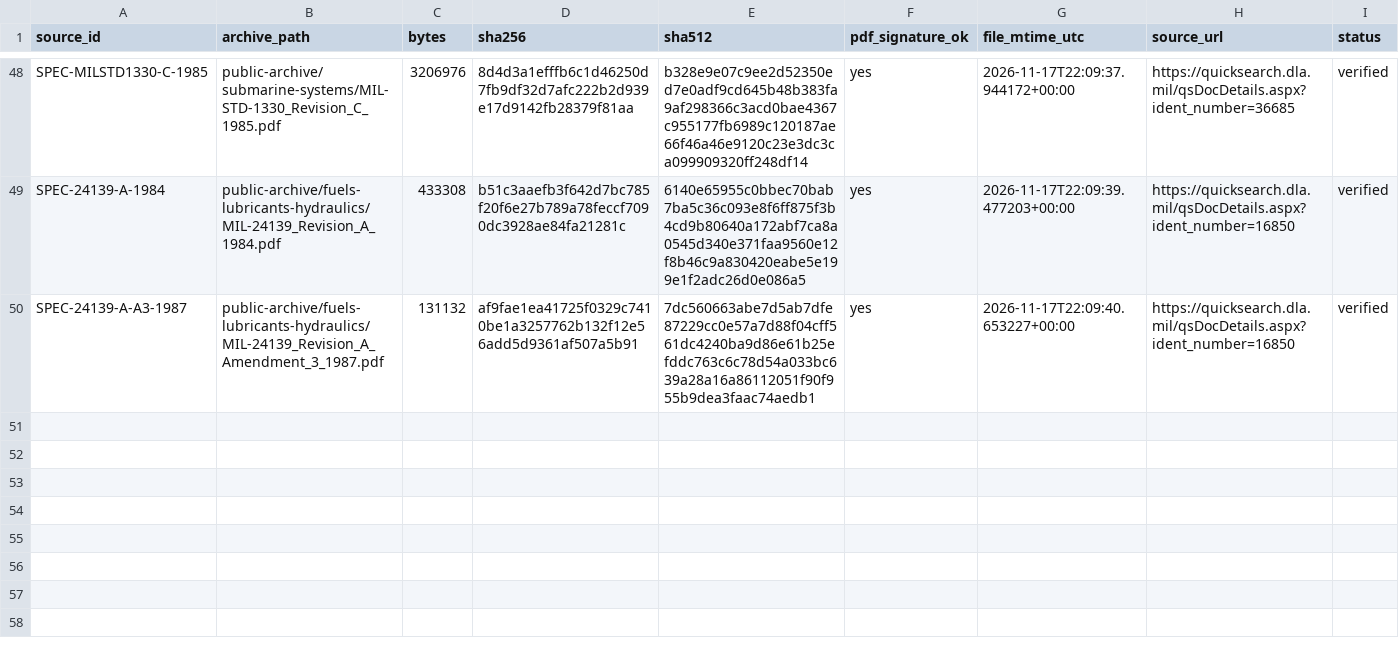
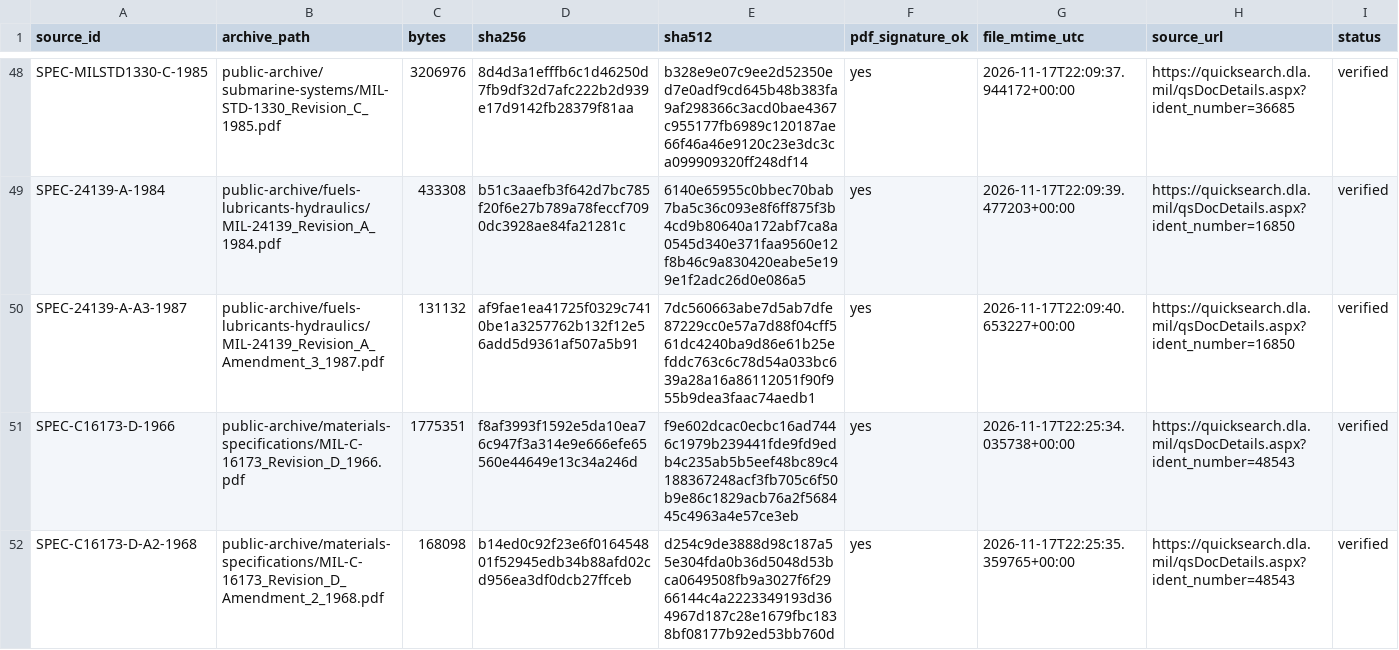
Before and after one commit to sub-shipmate/submarine-shipmate-hazardous-exposure, a CSV file: references/archive-inventory.csv, drawn as a sheet; only a part is shown, gaps mark what is left out.

```diff
--- a/references/archive-inventory.csv
+++ b/references/archive-inventory.csv
@@ -50 +50,3 @@ SPEC-24139-A-1984,public-archive/fuels-lubricants-hydraulics/MIL-24139_Revision_
 SPEC-24139-A-A3-1987,public-archive/fuels-lubricants-hydraulics/MIL-24139_Revision_A_Amendment_3_1987.pdf,131132,af9fae1ea41725f0329c7410be1a3257762b132f12e56add5d9361af507a5b91,7dc560663abe7d5ab7dfe87229cc0e57a7d88f04cff561dc4240ba9d86e61b25efddc763c6c78d54a033bc639a28a16a86112051f90f955b9dea3faac74aedb1,yes,2026-11-17T22:09:40.653227+00:00,https://quicksearch.dla.mil/qsDocDetails.aspx?ident_number=16850,verified
+SPEC-C16173-D-1966,public-archive/materials-specifications/MIL-C-16173_Revision_D_1966.pdf,1775351,f8af3993f1592e5da10ea76c947f3a314e9e666efe65560e44649e13c34a246d,f9e602dcac0ecbc16ad7446c1979b239441fde9fd9edb4c235ab5b5eef48bc89c4188367248acf3fb705c6f50b9e86c1829acb76a2f568445c4963a4e57ce3eb,yes,2026-11-17T22:25:34.035738+00:00,https://quicksearch.dla.mil/qsDocDetails.aspx?ident_number=48543,verified
+SPEC-C16173-D-A2-1968,public-archive/materials-specifications/MIL-C-16173_Revision_D_Amendment_2_1968.pdf,168098,b14ed0c92f23e6f016454801f52945edb34b88afd02cd956ea3df0dcb27ffceb,d254c9de3888d98c187a55e304fda0b36d5048d53bca0649508fb9a3027f6f2966144c4a2223349193d364967d187c28e1679fbc1838bf08177b92ed53bb760d,yes,2026-11-17T22:25:35.359765+00:00,https://quicksearch.dla.mil/qsDocDetails.aspx?ident_number=48543,verified
```
Also changed, not shown: references/industry-msds-sds-discovery.csv, references/public-spec-downloads.csv, 11 other files.
